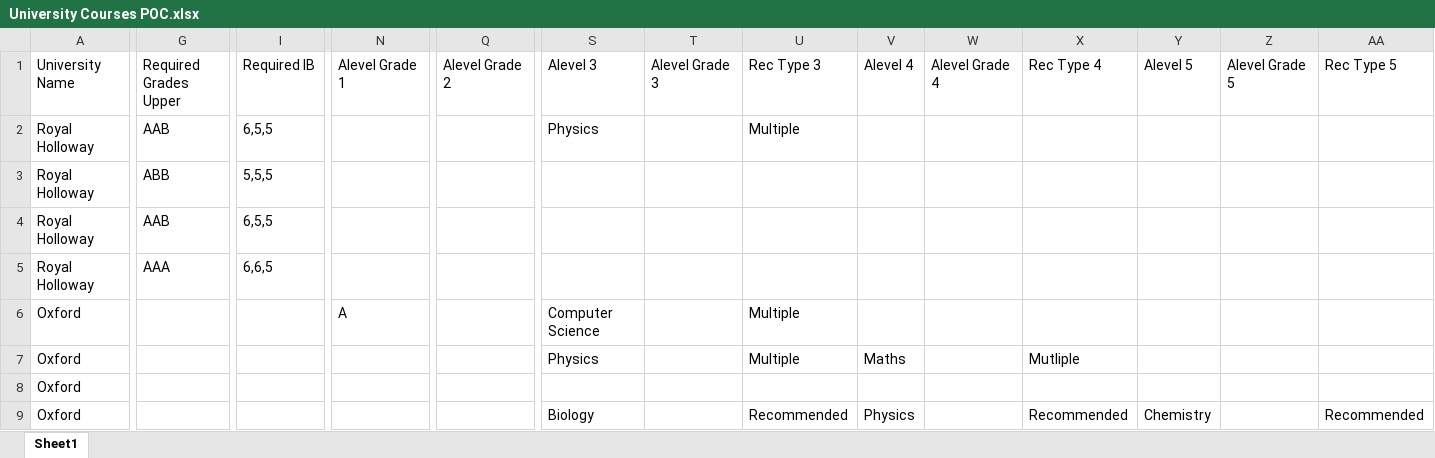
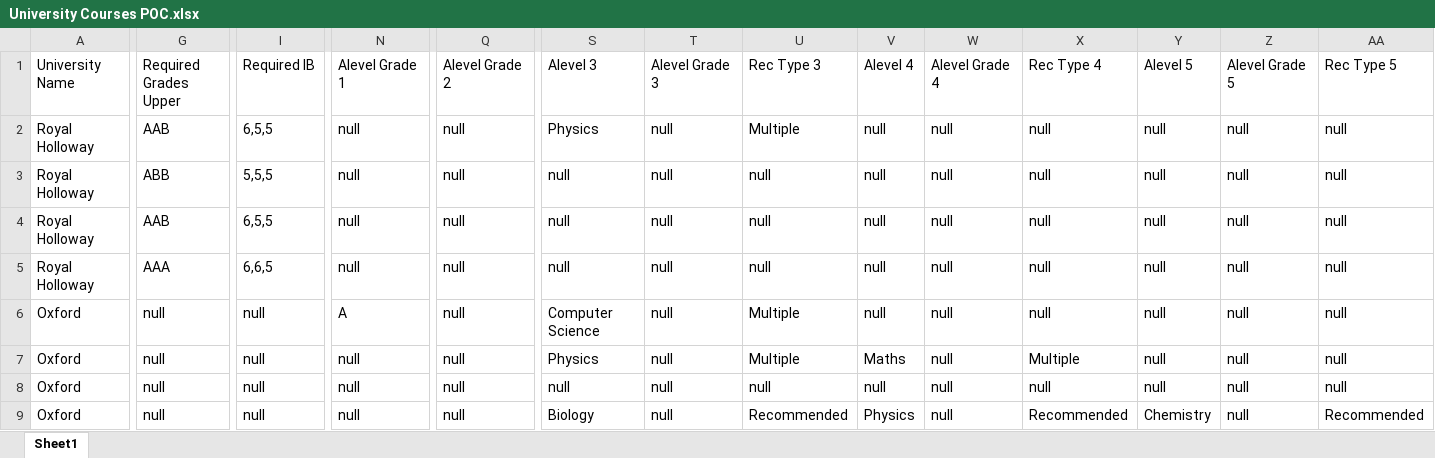
Before and after one commit to danjones123/Youni, an Excel workbook: Java Backend/data/University Courses POC.xlsx, sheet Sheet1, drawn as a sheet; only a part is shown, gaps mark what is left out; values as stored, in another font and other column widths than the file's, no borders; conditional formats not drawn; the diff covers the shown part only; the diff names each change by its address in the sheet, - before the commit and + after, or states it on an @@ line.

```diff
--- a/Java Backend/data/University Courses POC.xlsx (sheet Sheet1)
+++ b/Java Backend/data/University Courses POC.xlsx (sheet Sheet1)
-N2:N5 (Alevel Grade 1): (empty)
+N2:N5 (Alevel Grade 1): null
-Q2:Q9 (Alevel Grade 2): (empty)
+Q2:Q9 (Alevel Grade 2): null
-T2:T9 (Alevel Grade 3): (empty)
+T2:T9 (Alevel Grade 3): null
-V2:V6 (Alevel 4): (empty)
+V2:V6 (Alevel 4): null
-W2:W9 (Alevel Grade 4): (empty)
+W2:W9 (Alevel Grade 4): null
-X2:X6 (Rec Type 4): (empty)
+X2:X6 (Rec Type 4): null
-Y2:Y8 (Alevel 5): (empty)
+Y2:Y8 (Alevel 5): null
-Z2:Z9 (Alevel Grade 5): (empty)
+Z2:Z9 (Alevel Grade 5): null
-AA2:AA8 (Rec Type 5): (empty)
+AA2:AA8 (Rec Type 5): null
-S3:S5 (Alevel 3): (empty)
+S3:S5 (Alevel 3): null
-U3:U5 (Rec Type 3): (empty)
+U3:U5 (Rec Type 3): null
-G6:G9 (Required Grades Upper): (empty)
+G6:G9 (Required Grades Upper): null
-I6:I9 (Required IB): (empty)
+I6:I9 (Required IB): null
-N7:N9 (Alevel Grade 1): (empty)
+N7:N9 (Alevel Grade 1): null
-X7 (Rec Type 4): Mutliple
+X7 (Rec Type 4): Multiple
-S8 (Alevel 3): (empty)
+S8 (Alevel 3): null
-U8 (Rec Type 3): (empty)
+U8 (Rec Type 3): null
-V8 (Alevel 4): (empty)
+V8 (Alevel 4): null
-X8 (Rec Type 4): (empty)
+X8 (Rec Type 4): null
```
Also changed, not shown: 8 edited cells elsewhere in this sheet, 5 other files.
